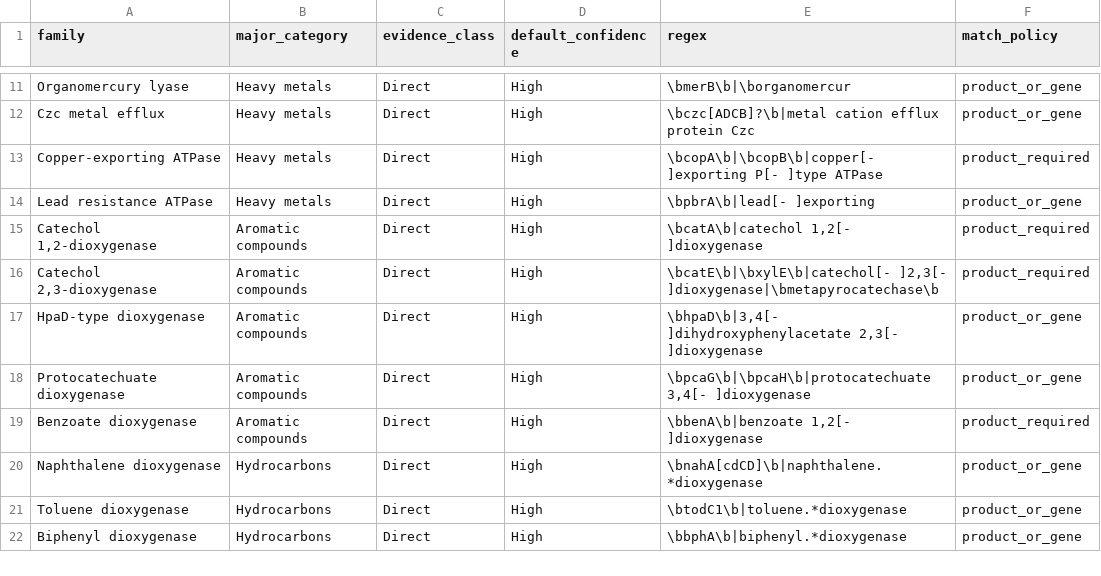
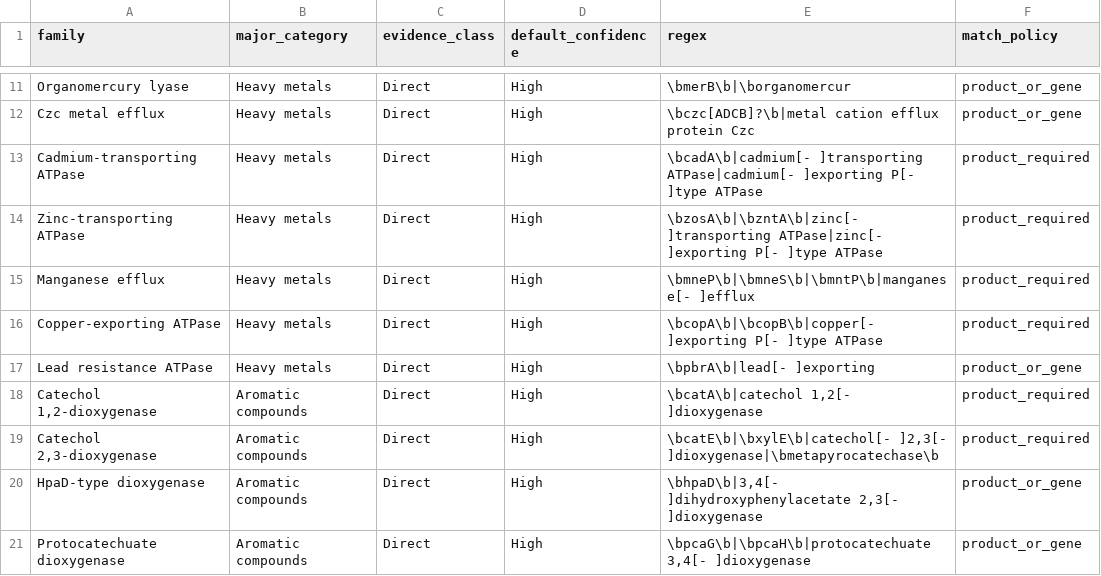
Before and after one commit to moniramehzabin/Bioremediation-Gene-Miner, a TSV file: annotation_rules.tsv, drawn as a sheet; only a part is shown, gaps mark what is left out; the shorter side is filled out with more unchanged rows; the diff names each change by its address in the sheet, - before the commit and + after, or states it on an @@ line.

Commit message:
Expand heavy metal detection rules

```diff
--- a/annotation_rules.tsv
+++ b/annotation_rules.tsv
+row 13: Cadmium-transporting ATPase | Heavy metals | Direct | High | \bcadA\b|cadmium[- ]transporting ATPase|cadmium[- ]exporting P[- ]type ATPase | product_required
+row 14: Zinc-transporting ATPase | Heavy metals | Direct | High | \bzosA\b|\bzntA\b|zinc[- ]transporting ATPase|zinc[- ]exporting P[- ]type ATPase | product_required
+row 15: Manganese efflux | Heavy metals | Direct | High | \bmneP\b|\bmneS\b|\bmntP\b|manganese[- ]efflux | product_required
```
